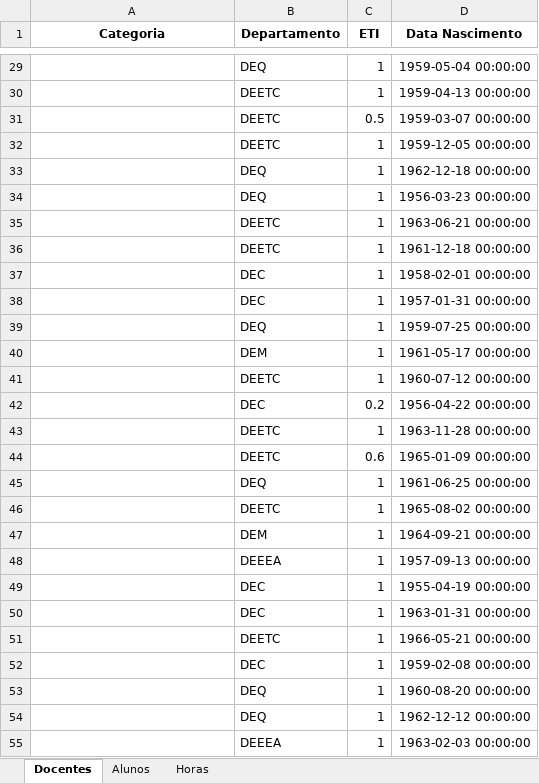
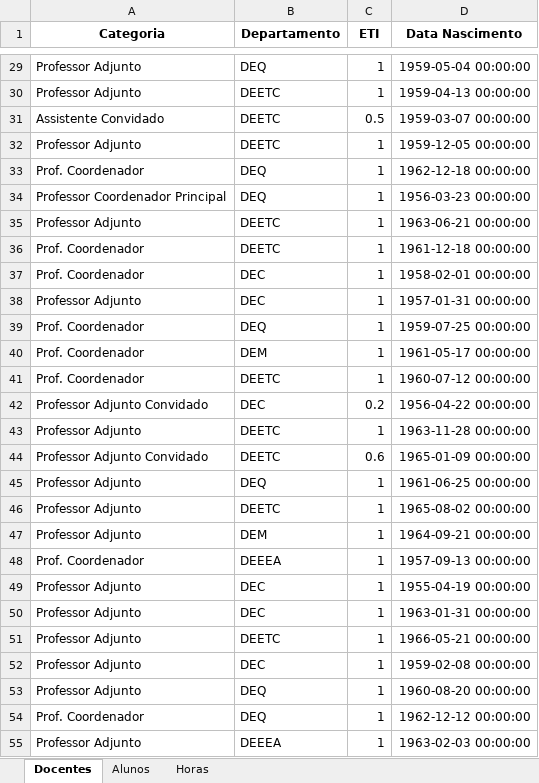
Before and after one commit to arjoca/RHDocentes, an Excel workbook: clean_data.xlsx, sheet Docentes, drawn as a sheet; only a part is shown, gaps mark what is left out; values as stored, in another font and other column widths than the file's, no borders; the diff covers the shown part only; the diff names each change by its address in the sheet, - before the commit and + after, or states it on an @@ line.

```diff
--- a/clean_data.xlsx (sheet Docentes)
+++ b/clean_data.xlsx (sheet Docentes)
-A29:A30 (Categoria): (empty)
+A29:A30 (Categoria): Professor Adjunto
-A31 (Categoria): (empty)
+A31 (Categoria): Assistente Convidado
-A32 (Categoria): (empty)
+A32 (Categoria): Professor Adjunto
-A33 (Categoria): (empty)
+A33 (Categoria): Prof. Coordenador
-A34 (Categoria): (empty)
+A34 (Categoria): Professor Coordenador Principal
-A35 (Categoria): (empty)
+A35 (Categoria): Professor Adjunto
-A36:A37 (Categoria): (empty)
+A36:A37 (Categoria): Prof. Coordenador
-A38 (Categoria): (empty)
+A38 (Categoria): Professor Adjunto
-A39:A41 (Categoria): (empty)
+A39:A41 (Categoria): Prof. Coordenador
-A42 (Categoria): (empty)
+A42 (Categoria): Professor Adjunto Convidado
-A43 (Categoria): (empty)
+A43 (Categoria): Professor Adjunto
-A44 (Categoria): (empty)
+A44 (Categoria): Professor Adjunto Convidado
-A45:A47 (Categoria): (empty)
+A45:A47 (Categoria): Professor Adjunto
-A48 (Categoria): (empty)
+A48 (Categoria): Prof. Coordenador
-A49:A53 (Categoria): (empty)
+A49:A53 (Categoria): Professor Adjunto
-A54 (Categoria): (empty)
+A54 (Categoria): Prof. Coordenador
-A55 (Categoria): (empty)
+A55 (Categoria): Professor Adjunto
```
Also changed, not shown: 323 edited cells elsewhere in this sheet, 1 other file.
